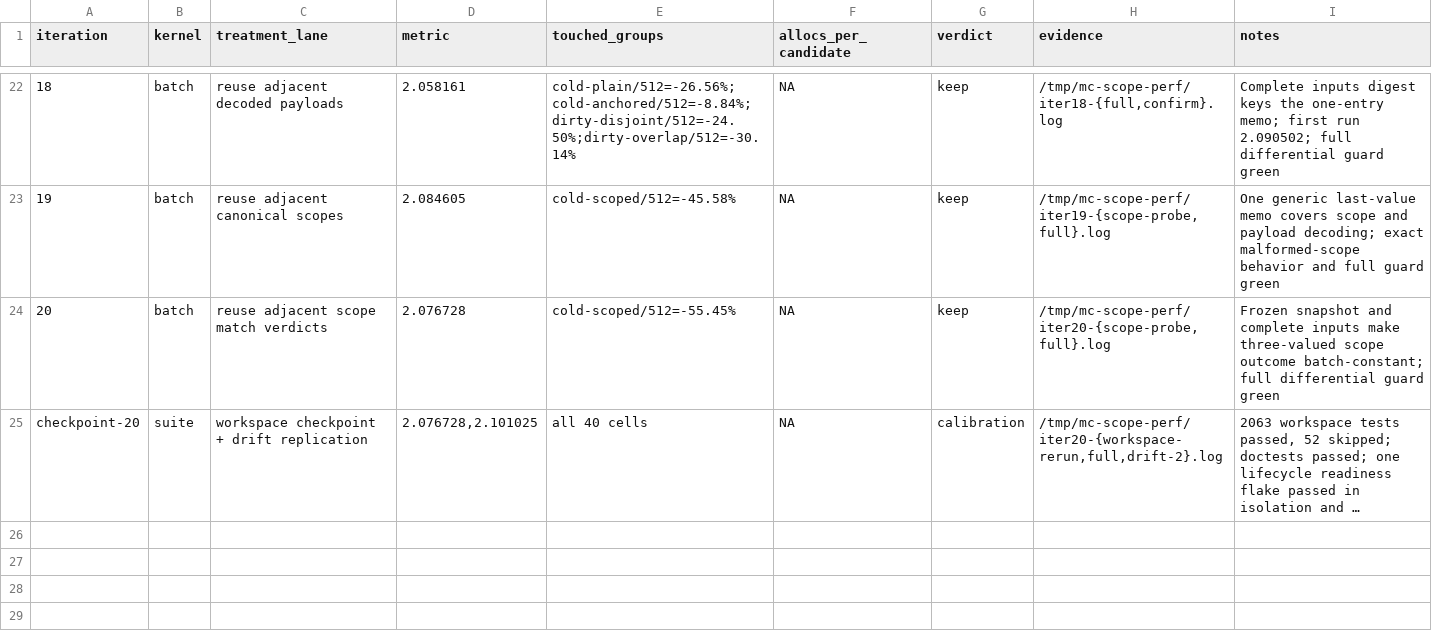
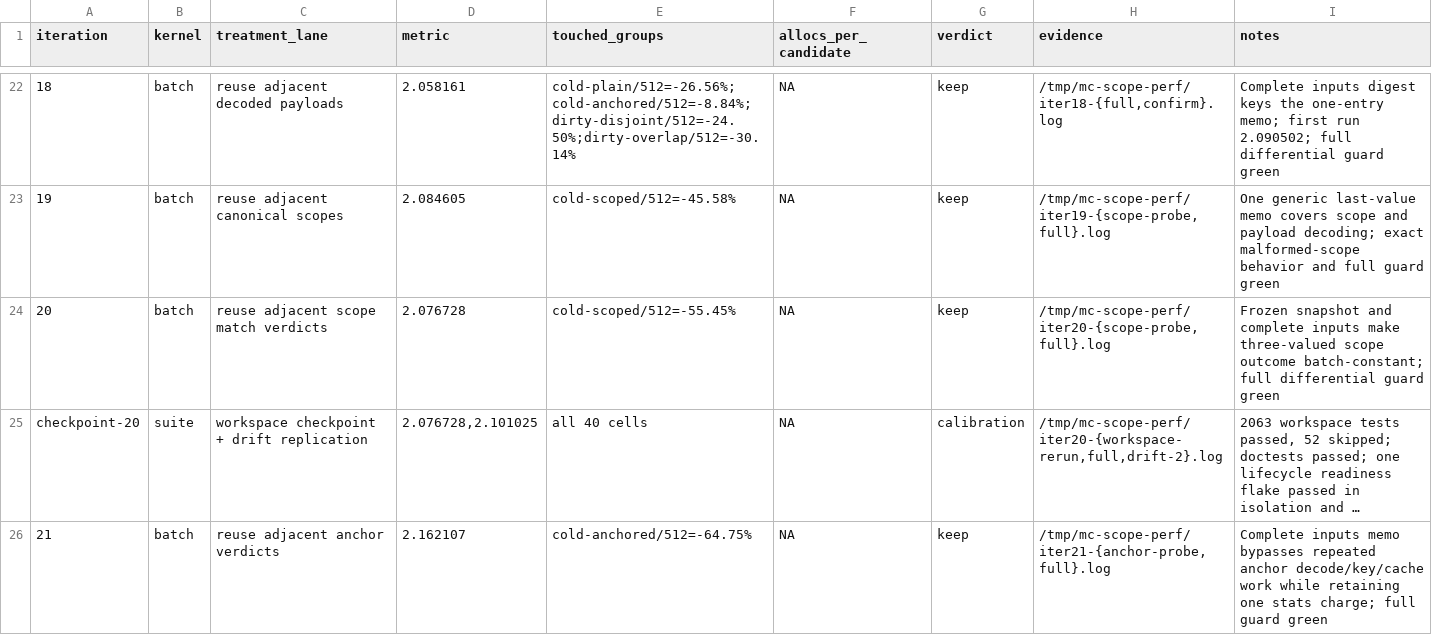
Before and after one commit to ahrav/magic-context, a TSV file: perf-notes/results.tsv, drawn as a sheet; only a part is shown, gaps mark what is left out; long unchanged cells end in …; the diff names each change by its address in the sheet, - before the commit and + after, or states it on an @@ line.

Commit message:
experiment: reuse adjacent anchor verdicts

```diff
--- a/perf-notes/results.tsv
+++ b/perf-notes/results.tsv
+row 26: 21 | batch | reuse adjacent anchor verdicts | 2.162107 | cold-anchored/512=-64.75% | NA | keep | /tmp/mc-scope-perf/iter21-{anchor-probe,full}.log | Complete inputs memo bypasses repeated anchor decode/key/cache work while retaining one stats charge; full guard green
```
Also changed, not shown: 1 other file.
